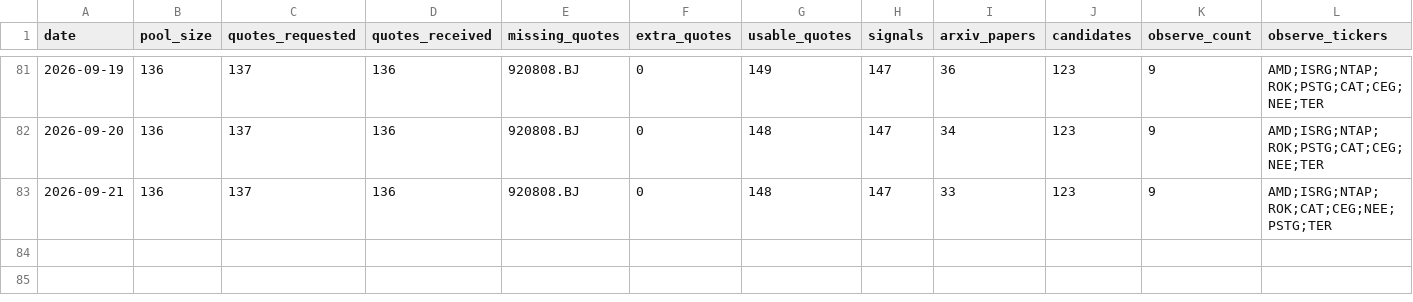
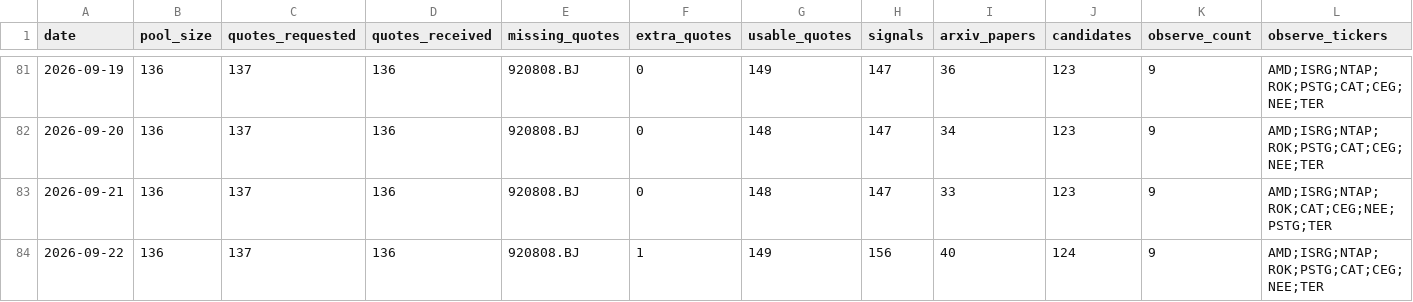
Before and after one commit to Davidgu1994/ai-stock-pool, a CSV file: discovery-history.csv, drawn as a sheet; only a part is shown, gaps mark what is left out; rows hold the shown columns only; the diff names each change by its address in the sheet, - before the commit and + after, or states it on an @@ line.

```diff
--- a/discovery-history.csv
+++ b/discovery-history.csv
+row 84: 2026-09-22 | 136 | 137 | 136 | 920808.BJ | 1 | 149 | 156 | 40 | 124 | 9 | AMD;ISRG;NTAP;ROK;PSTG;CAT;CEG;NEE;TER
```
Also changed, not shown: discovery-candidates.csv, 3 other files.
